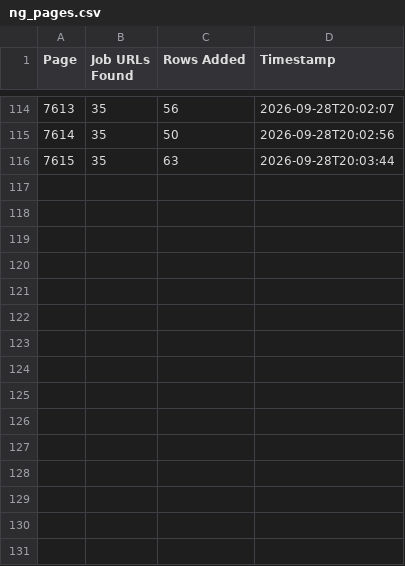
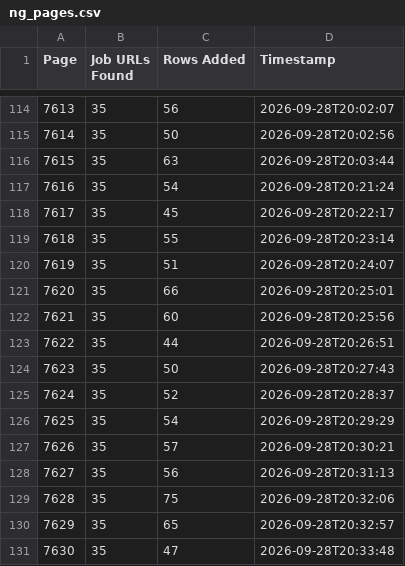
Before and after one commit to liliankason/ng-7501-8000, a CSV file: ng_pages.csv, drawn as a sheet; only a part is shown, gaps mark what is left out.

```diff
--- a/ng_pages.csv
+++ b/ng_pages.csv
@@ -116 +116,16 @@
 7615,35,63,2026-09-28T20:03:44
+7616,35,54,2026-09-28T20:21:24
+7617,35,45,2026-09-28T20:22:17
+7618,35,55,2026-09-28T20:23:14
+7619,35,51,2026-09-28T20:24:07
+7620,35,66,2026-09-28T20:25:01
+7621,35,60,2026-09-28T20:25:56
+7622,35,44,2026-09-28T20:26:51
+7623,35,50,2026-09-28T20:27:43
+7624,35,52,2026-09-28T20:28:37
+7625,35,54,2026-09-28T20:29:29
+7626,35,57,2026-09-28T20:30:21
+7627,35,56,2026-09-28T20:31:13
+7628,35,75,2026-09-28T20:32:06
+7629,35,65,2026-09-28T20:32:57
+7630,35,47,2026-09-28T20:33:48
```
Also changed, not shown: 1 other file.
